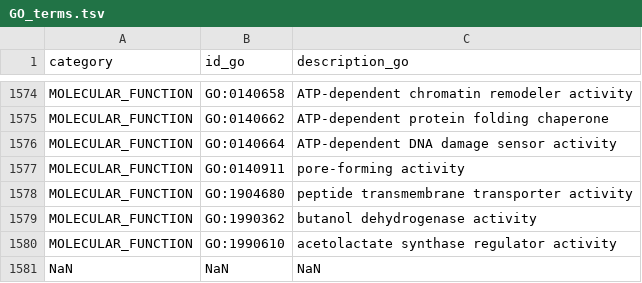
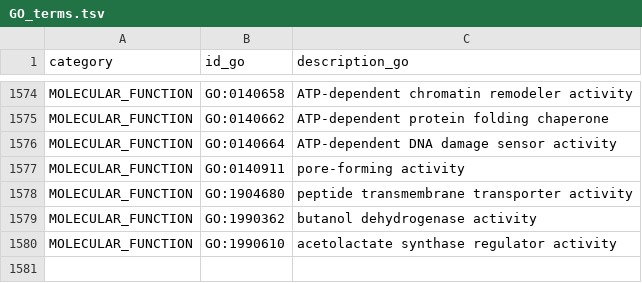
Before and after one commit to Luis-Alat/Functional-Protein-Exploration, a TSV file: Data/GO_terms.tsv, drawn as a sheet; only a part is shown, gaps mark what is left out.

```diff
--- a/Data/GO_terms.tsv
+++ b/Data/GO_terms.tsv
@@ -1580,2 +1580 @@ MOLECULAR_FUNCTION	GO:1990362	butanol dehydrogenase activity
 MOLECULAR_FUNCTION	GO:1990610	acetolactate synthase regulator activity
-NaN	NaN	NaN
```
Also changed, not shown: 1 other file.
